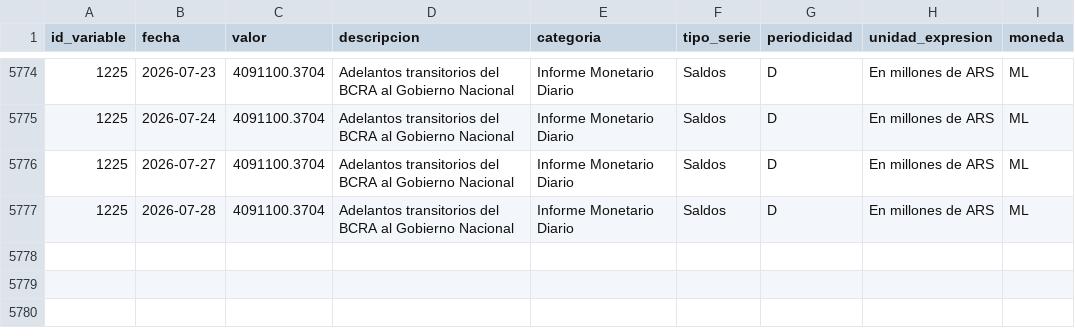
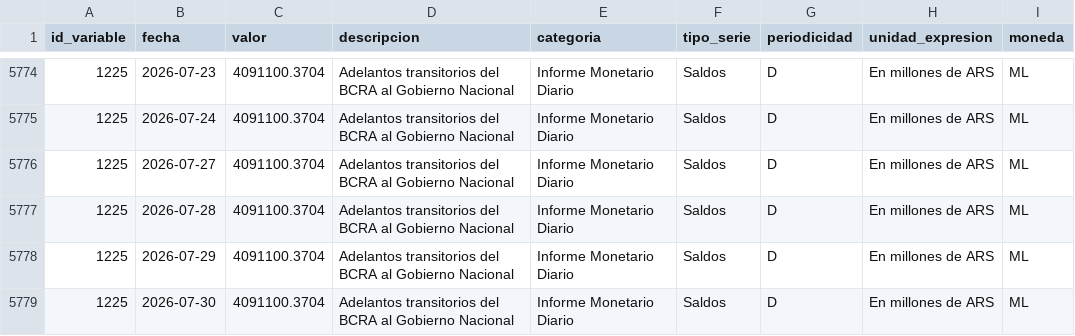
Before and after one commit to thomasriveros/BCRA_Data, a CSV file: data/subdatasets/adelantos_transitorios_bcra_gobierno_nacional.csv, drawn as a sheet; only a part is shown, gaps mark what is left out; the diff names each change by its address in the sheet, - before the commit and + after, or states it on an @@ line.

```diff
--- a/data/subdatasets/adelantos_transitorios_bcra_gobierno_nacional.csv
+++ b/data/subdatasets/adelantos_transitorios_bcra_gobierno_nacional.csv
+row 5778: 1225 | 2026-07-29 | 4091100.3704 | Adelantos transitorios del BCRA al Gobierno Nacional | Informe Monetario Diario | Saldos | D | En millones de ARS | ML
+row 5779: 1225 | 2026-07-30 | 4091100.3704 | Adelantos transitorios del BCRA al Gobierno Nacional | Informe Monetario Diario | Saldos | D | En millones de ARS | ML
```
Also changed, not shown: data/bcra_all_variables.csv, data/bcra_variables.csv, 1 other file.
